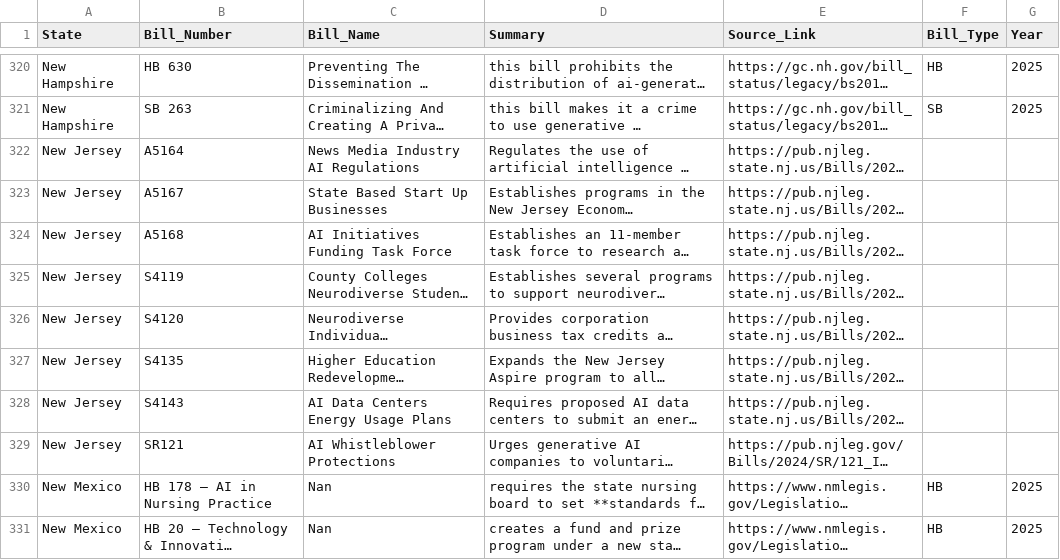
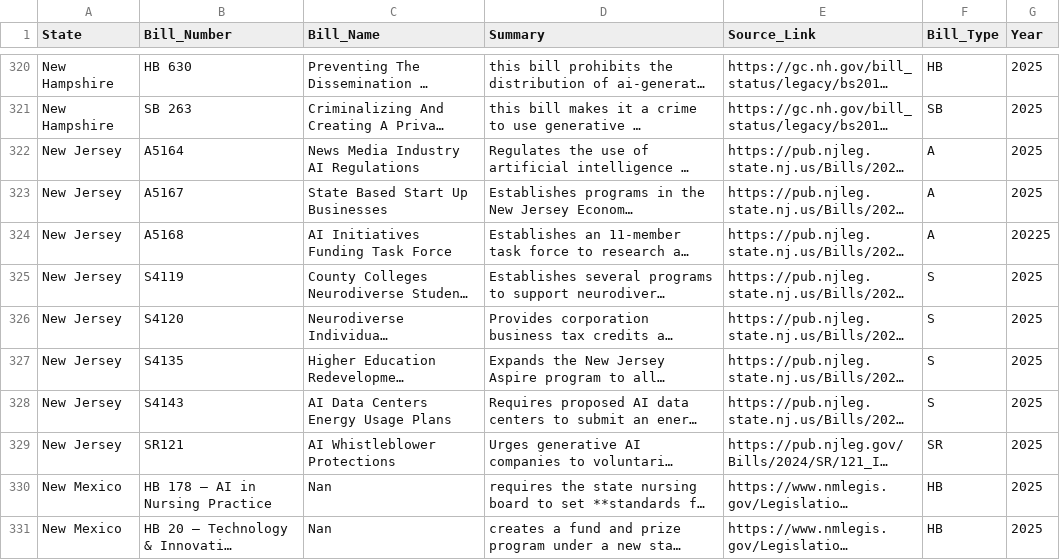
Before and after one commit to Sapient-Artifice/Q1_2025_StateLegislationAnalysis, a CSV file: csv/AI_Legislation_State_Tracker_2025.csv, drawn as a sheet; only a part is shown, gaps mark what is left out; long unchanged cells end in …; the diff names each change by its address in the sheet, - before the commit and + after, or states it on an @@ line.

Commit message:
Update AI_Legislation_State_Tracker_2025.csv
NJ formatting

```diff
--- a/csv/AI_Legislation_State_Tracker_2025.csv
+++ b/csv/AI_Legislation_State_Tracker_2025.csv
-F322:F324 (Bill_Type): (empty)
+F322:F324 (Bill_Type): A
-G322:G323 (Year): (empty)
+G322:G323 (Year): 2025
-G324 (Year): (empty)
+G324 (Year): 20225
-F325:F328 (Bill_Type): (empty)
+F325:F328 (Bill_Type): S
-G325:G329 (Year): (empty)
+G325:G329 (Year): 2025
-F329 (Bill_Type): (empty)
+F329 (Bill_Type): SR
```
